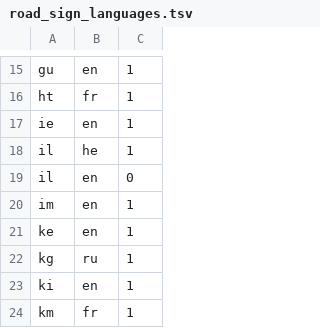
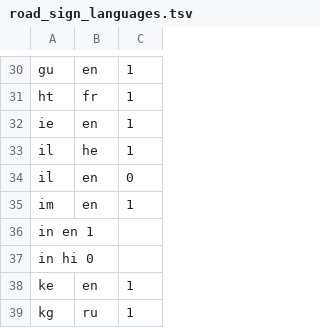
Before and after one commit to openvenues/libpostal, a TSV file: data/language/countries/road_sign_languages.tsv, drawn as a sheet; only a part is shown, gaps mark what is left out; the shorter side is filled out with more unchanged rows; the diff covers the shown part only; the diff names each change by its address in the sheet, - before the commit and + after, or states it on an @@ line.

```diff
--- a/data/language/countries/road_sign_languages.tsv
+++ b/data/language/countries/road_sign_languages.tsv
+row 36: in en 1
+row 37: in hi 0
```
Also changed, not shown: 42 added rows and 2 removed rows elsewhere in this file.
